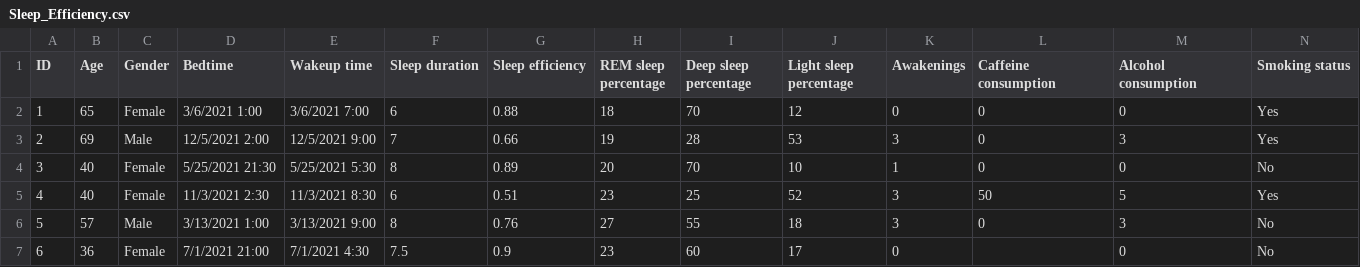
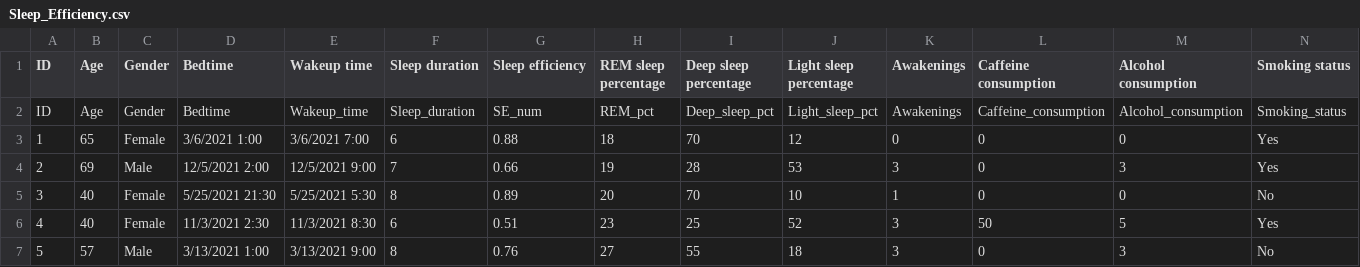
Before and after one commit to QhL-UNC/BIOS611, a CSV file: Data/Sleep_Efficiency.csv, drawn as a sheet; only a part is shown; the shorter side is filled out with more unchanged rows; rows hold the shown columns only; the diff names each change by its address in the sheet, - before the commit and + after, or states it on an @@ line.

Commit message:
Data Update
Updated the variable names for the two original datasets.

```diff
--- a/Data/Sleep_Efficiency.csv
+++ b/Data/Sleep_Efficiency.csv
+row 2: ID | Age | Gender | Bedtime | Wakeup_time | Sleep_duration | SE_num | REM_pct | Deep_sleep_pct | Light_sleep_pct | Awakenings | Caffeine_consumption | Alcohol_consumption | Smoking_status
```
Also changed, not shown: Data/Sleep_health_and_lifestyle_dataset.csv.
